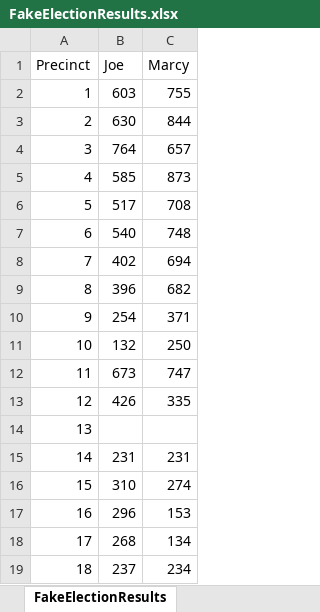
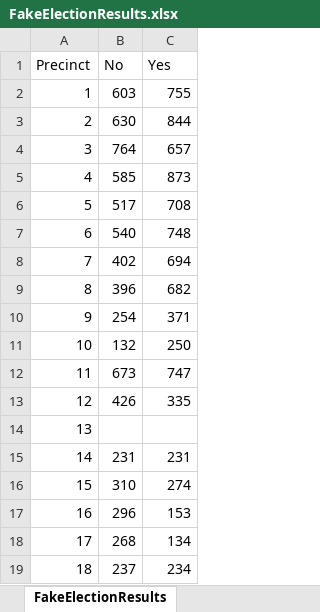
Before and after one commit to smach/elections2, an Excel workbook: inst/extdata/FakeElectionResults.xlsx, sheet FakeElectionResults, drawn as a sheet; values as stored, in another font and other column widths than the file's, no borders; the diff names each change by its address in the sheet, - before the commit and + after, or states it on an @@ line.

```diff
--- a/inst/extdata/FakeElectionResults.xlsx (sheet FakeElectionResults)
+++ b/inst/extdata/FakeElectionResults.xlsx (sheet FakeElectionResults)
-B1: Joe
+B1: No
-C1: Marcy
+C1: Yes
```
Also changed, not shown: inst/extdata/Fake3Columns.xlsx, 14 other files.
